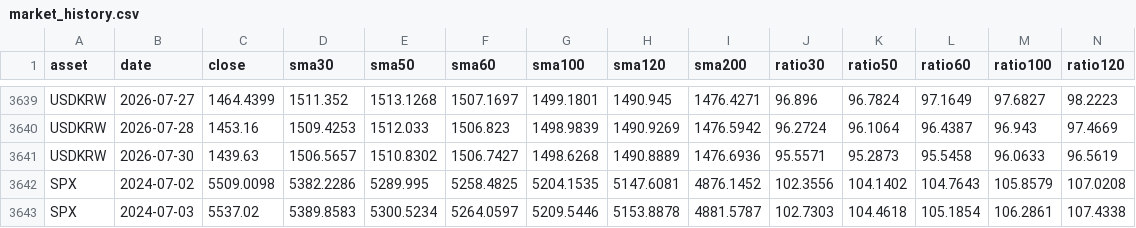
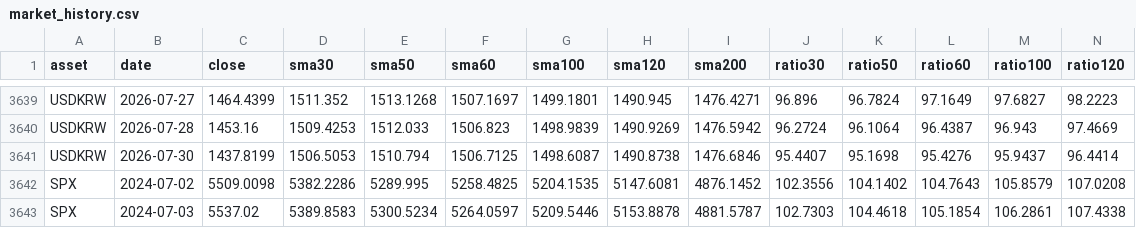
Before and after one commit to JungMin-4287/global-macro-korea-regime-dashboard, a CSV file: docs/data/market_history.csv, drawn as a sheet; only a part is shown, gaps mark what is left out; the diff covers the shown part only; the diff names each change by its address in the sheet, - before the commit and + after, or states it on an @@ line.

```diff
--- a/docs/data/market_history.csv
+++ b/docs/data/market_history.csv
-C3641 (close): 1439.63
+C3641 (close): 1437.8199
-D3641 (sma30): 1506.5657
+D3641 (sma30): 1506.5053
-E3641 (sma50): 1510.8302
+E3641 (sma50): 1510.794
-F3641 (sma60): 1506.7427
+F3641 (sma60): 1506.7125
-G3641 (sma100): 1498.6268
+G3641 (sma100): 1498.6087
-H3641 (sma120): 1490.8889
+H3641 (sma120): 1490.8738
-I3641 (sma200): 1476.6936
+I3641 (sma200): 1476.6846
-J3641 (ratio30): 95.5571
+J3641 (ratio30): 95.4407
-K3641 (ratio50): 95.2873
+K3641 (ratio50): 95.1698
-L3641 (ratio60): 95.5458
+L3641 (ratio60): 95.4276
-M3641 (ratio100): 96.0633
+M3641 (ratio100): 95.9437
-N3641 (ratio120): 96.5619
+N3641 (ratio120): 96.4414
```
Also changed, not shown: 7 edited cells elsewhere in this file, docs/data/correction_flow_map.csv, docs/data/daily_archive.csv, 4 other files.
